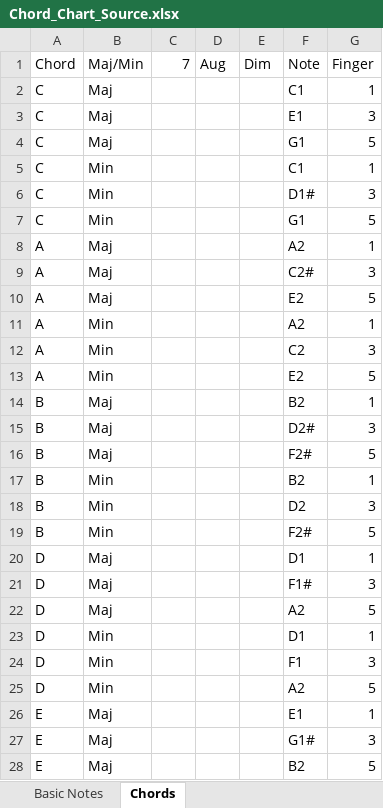
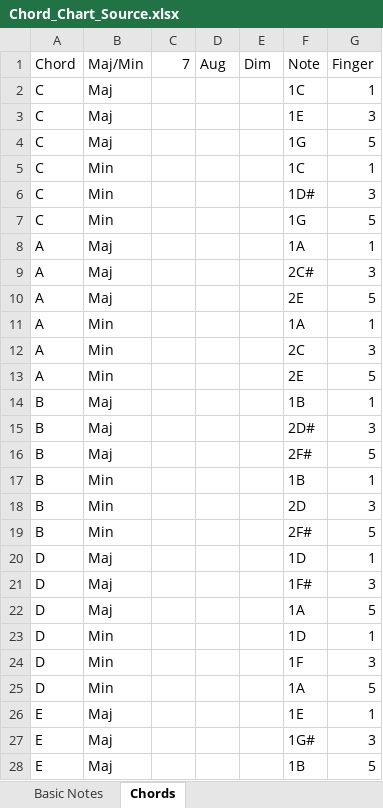
Before and after one commit to atseewal/Tableau-Chord-Chart, an Excel workbook: Chord_Chart_Source.xlsx, sheet Chords, drawn as a sheet; only a part is shown; values as stored, in another font and other column widths than the file's, no borders; the diff covers the shown part only; the diff names each change by its address in the sheet, - before the commit and + after, or states it on an @@ line.

Commit message:
Add Note/finger View
-Added view to display note names or fingers based on input
-changed format of notes for easier display of note names

```diff
--- a/Chord_Chart_Source.xlsx (sheet Chords)
+++ b/Chord_Chart_Source.xlsx (sheet Chords)
-F2 (Note): C1
+F2 (Note): 1C
-F3 (Note): E1
+F3 (Note): 1E
-F4 (Note): G1
+F4 (Note): 1G
-F5 (Note): C1
+F5 (Note): 1C
-F6 (Note): D1#
+F6 (Note): 1D#
-F7 (Note): G1
+F7 (Note): 1G
-F8 (Note): A2
+F8 (Note): 1A
-F9 (Note): C2#
+F9 (Note): 2C#
-F10 (Note): E2
+F10 (Note): 2E
-F11 (Note): A2
+F11 (Note): 1A
-F12 (Note): C2
+F12 (Note): 2C
-F13 (Note): E2
+F13 (Note): 2E
-F14 (Note): B2
+F14 (Note): 1B
-F15 (Note): D2#
+F15 (Note): 2D#
-F16 (Note): F2#
+F16 (Note): 2F#
-F17 (Note): B2
+F17 (Note): 1B
-F18 (Note): D2
+F18 (Note): 2D
-F19 (Note): F2#
+F19 (Note): 2F#
-F20 (Note): D1
+F20 (Note): 1D
-F21 (Note): F1#
+F21 (Note): 1F#
-F22 (Note): A2
+F22 (Note): 1A
-F23 (Note): D1
+F23 (Note): 1D
-F24 (Note): F1
+F24 (Note): 1F
-F25 (Note): A2
+F25 (Note): 1A
-F26 (Note): E1
+F26 (Note): 1E
-F27 (Note): G1#
+F27 (Note): 1G#
-F28 (Note): B2
+F28 (Note): 1B
```
Also changed, not shown: 15 edited cells elsewhere in this sheet, sheet Basic Notes, 1 other file.
